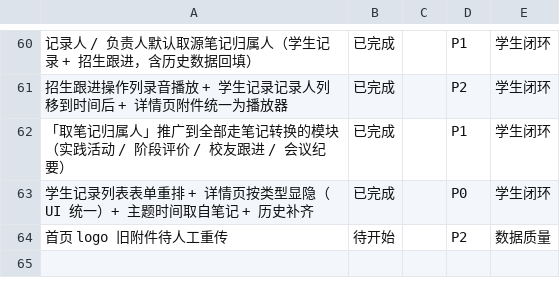
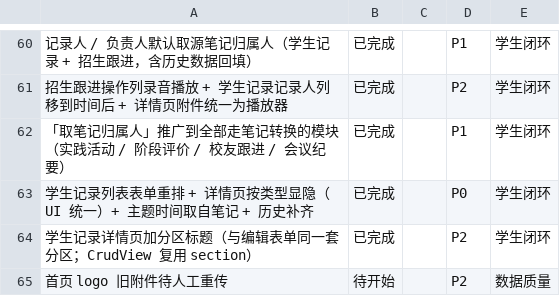
Before and after one commit to sunxufeng/acms, a CSV file: PLAN.csv, drawn as a sheet; only a part is shown, gaps mark what is left out; the diff names each change by its address in the sheet, - before the commit and + after, or states it on an @@ line.

Commit message:
docs(plan): 交付记录追加「详情页分区标题」+ 两条操作教训
- CrudView 复用 section（3 区 / 4 区随类型走）；判据比 cols[ci-1] 而非 columns[ci-1]
- 验证方式：造「家校沟通」「学生观察」探针各一条（真实记录里没有这两种类型），
  实测后按库内真实 id 删除、复核 0 残留
- 教训①：`ssh host 'bash -s' <<'SH'` 会静默不执行（整段无输出、也没生效）⇒ 一律 scp + bash 文件
- 教训②：探针脚本被重复执行 ⇒ 同主题两条记录、只看得到第二遍输出，
  造成「接口返回 id ≠ 库里 id」的假象（一度怀疑是真 bug）；最小实验证明链路正确

纯文档改动，无产物变化，不涉及重新部署。

```diff
--- a/PLAN.csv
+++ b/PLAN.csv
+row 64: 学生记录详情页加分区标题（与编辑表单同一套分区；CrudView 复用 section） | 已完成 |  | P2 | 学生闭环
```
Also changed, not shown: 2 other files.
